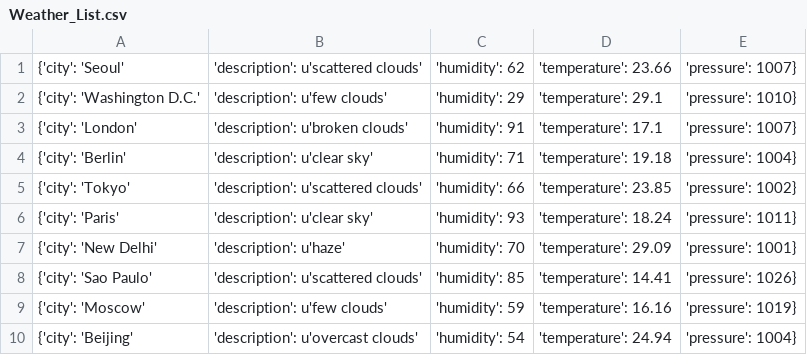
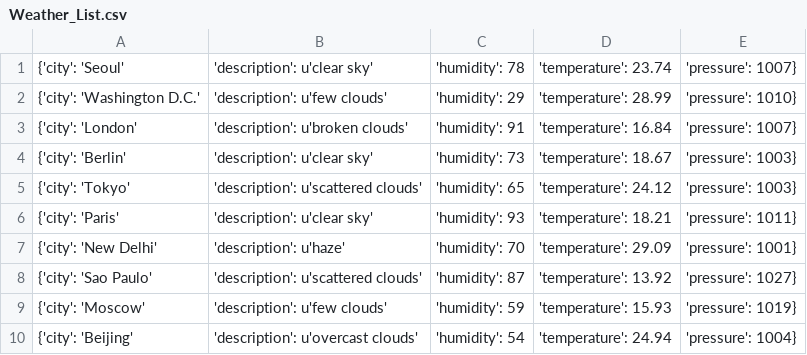
Before and after one commit to Alfie1996/Mega.github.io, a CSV file: Weather_List.csv, drawn as a sheet.

Commit message:
Auto commit at 2023-06-18 22:20:01.516669

```diff
--- a/Weather_List.csv
+++ b/Weather_List.csv
@@ -1,10 +1,10 @@
-{'city': 'Seoul', 'description': u'scattered clouds', 'humidity': 62, 'temperature': 23.66, 'pressure': 1007}
-{'city': 'Washington D.C.', 'description': u'few clouds', 'humidity': 29, 'temperature': 29.1, 'pressure': 1010}
-{'city': 'London', 'description': u'broken clouds', 'humidity': 91, 'temperature': 17.1, 'pressure': 1007}
-{'city': 'Berlin', 'description': u'clear sky', 'humidity': 71, 'temperature': 19.18, 'pressure': 1004}
-{'city': 'Tokyo', 'description': u'scattered clouds', 'humidity': 66, 'temperature': 23.85, 'pressure': 1002}
-{'city': 'Paris', 'description': u'clear sky', 'humidity': 93, 'temperature': 18.24, 'pressure': 1011}
+{'city': 'Seoul', 'description': u'clear sky', 'humidity': 78, 'temperature': 23.74, 'pressure': 1007}
+{'city': 'Washington D.C.', 'description': u'few clouds', 'humidity': 29, 'temperature': 28.99, 'pressure': 1010}
+{'city': 'London', 'description': u'broken clouds', 'humidity': 91, 'temperature': 16.84, 'pressure': 1007}
+{'city': 'Berlin', 'description': u'clear sky', 'humidity': 73, 'temperature': 18.67, 'pressure': 1003}
+{'city': 'Tokyo', 'description': u'scattered clouds', 'humidity': 65, 'temperature': 24.12, 'pressure': 1003}
+{'city': 'Paris', 'description': u'clear sky', 'humidity': 93, 'temperature': 18.21, 'pressure': 1011}
 {'city': 'New Delhi', 'description': u'haze', 'humidity': 70, 'temperature': 29.09, 'pressure': 1001}
-{'city': 'Sao Paulo', 'description': u'scattered clouds', 'humidity': 85, 'temperature': 14.41, 'pressure': 1026}
-{'city': 'Moscow', 'description': u'few clouds', 'humidity': 59, 'temperature': 16.16, 'pressure': 1019}
+{'city': 'Sao Paulo', 'description': u'scattered clouds', 'humidity': 87, 'temperature': 13.92, 'pressure': 1027}
+{'city': 'Moscow', 'description': u'few clouds', 'humidity': 59, 'temperature': 15.93, 'pressure': 1019}
 {'city': 'Beijing', 'description': u'overcast clouds', 'humidity': 54, 'temperature': 24.94, 'pressure': 1004}
```
